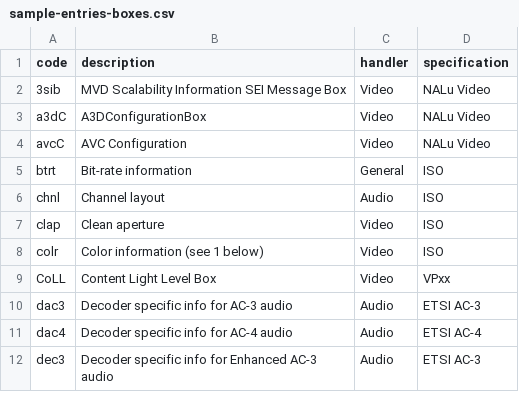
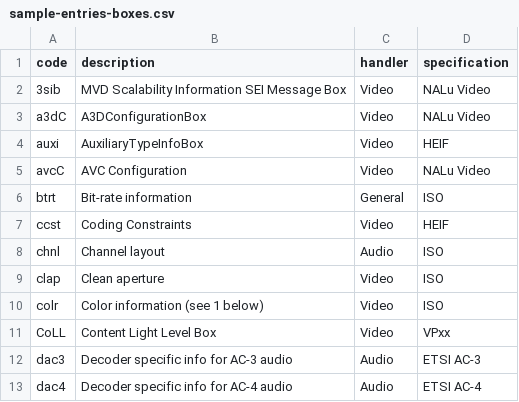
Before and after one commit to mp4ra/mp4ra.github.io, a CSV file: CSV/sample-entries-boxes.csv, drawn as a sheet; only a part is shown; the shorter side is filled out with more unchanged rows; the diff names each change by its address in the sheet, - before the commit and + after, or states it on an @@ line.

```diff
--- a/CSV/sample-entries-boxes.csv
+++ b/CSV/sample-entries-boxes.csv
+row 4: auxi | AuxiliaryTypeInfoBox | Video | HEIF
+row 7: ccst | Coding Constraints | Video | HEIF
```
Also changed, not shown: CSV/brands.csv, CSV/sample-entries.csv, 5 other files.
